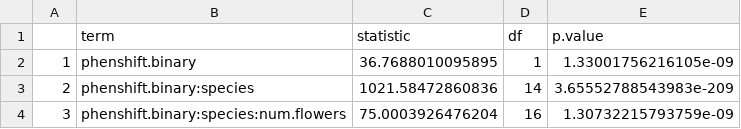
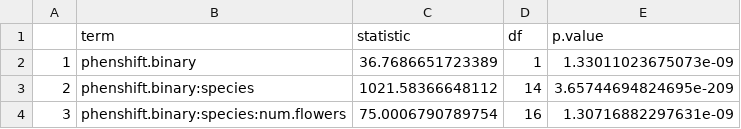
Before and after one commit to Brosi-Lab/FINAL-snowmelt-seeds, a CSV file: results/community-fecundity-model-results.csv, drawn as a sheet.

Commit message:
added models of resource limitation
these were both at the general level (pooled across species) and also at the species-specific level for the three species. Conducted model assessment as well.

```diff
--- a/results/community-fecundity-model-results.csv
+++ b/results/community-fecundity-model-results.csv
@@ -1,4 +1,4 @@
 "","term","statistic","df","p.value"
-"1","phenshift.binary",36.7688010095895,1,1.33001756216105e-09
-"2","phenshift.binary:species",1021.58472860836,14,3.65552788543983e-209
-"3","phenshift.binary:species:num.flowers",75.0003926476204,16,1.30732215793759e-09
+"1","phenshift.binary",36.7686651723389,1,1.33011023675073e-09
+"2","phenshift.binary:species",1021.58366648112,14,3.65744694824695e-209
+"3","phenshift.binary:species:num.flowers",75.0006790789754,16,1.30716882297631e-09
```
Also changed, not shown: results/community-pollen-limitation-model-UPDATED-results-2-4.csv, results/community-pollen-limitation-model-results-2-4.csv, 2 other files.
